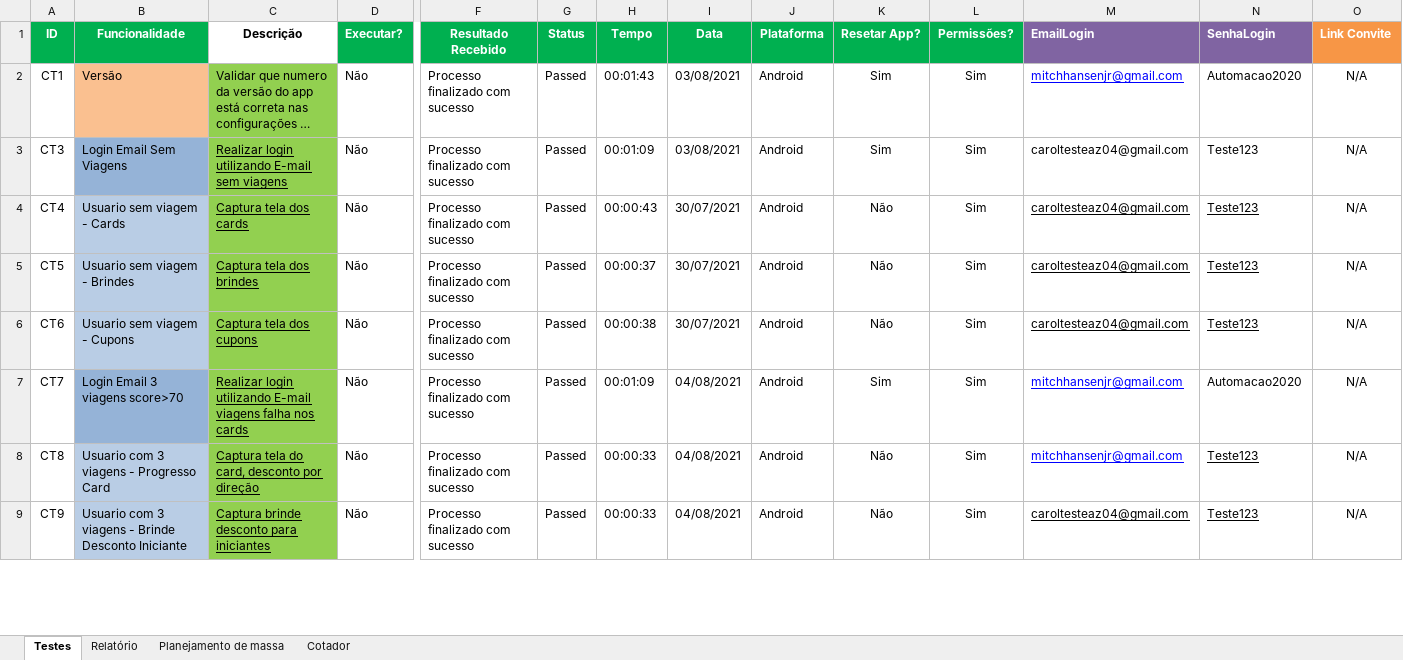
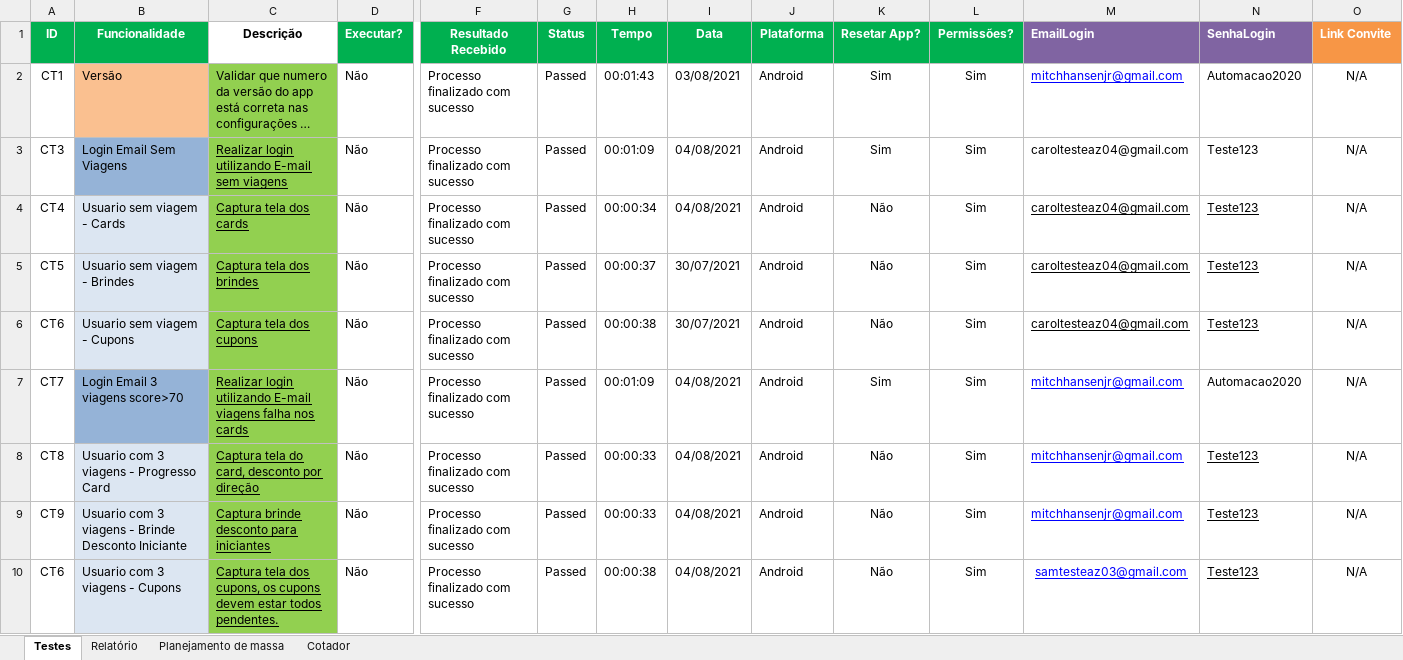
Before and after one commit to EverisAutomacao/Auto.vc, an Excel workbook: data/backup/AutoVC.xlsx, sheet Testes, drawn as a sheet; only a part is shown, gaps mark what is left out; long unchanged cells end in …; values as stored, in another font and other column widths than the file's, no borders; conditional formats not drawn; rows hold the shown columns only; the diff covers the shown part only; the diff names each change by its address in the sheet, - before the commit and + after, or states it on an @@ line.

Commit message:
teste cards completos adicionado

```diff
--- a/data/backup/AutoVC.xlsx (sheet Testes)
+++ b/data/backup/AutoVC.xlsx (sheet Testes)
-I3 (Data): 03/08/2021
+I3 (Data): 04/08/2021
-B4:B6 fill: #B9CDE5
+B4:B6 fill: #DCE6F2
-H4 (Tempo): 00:00:43
+H4 (Tempo): 00:00:34
-I4 (Data): 30/07/2021
+I4 (Data): 04/08/2021
-B8:B9 fill: #B9CDE5
+B8:B9 fill: #DCE6F2
-M9 (EmailLogin): caroltesteaz04@gmail.com
+M9 (EmailLogin): mitchhansenjr@gmail.com
-M9 text colour: black
+M9 text colour: #0000FF
+row 10: CT6 | Usuario com 3 viagens - Cupons | Captura tela dos cupons, os cupons devem estar todos pendentes. | Não | Processo finalizado com sucesso | Passed | 00:00:38 | 04/08/2021 | Android | Não | Sim | samtesteaz03@gmail.com | Teste123 | N/A
```
Also changed, not shown: 3 added rows, 10 edited cells and cell formats elsewhere in this sheet, sheet Relatório, formulas that keep their value, data/AutoVC.xlsx, 2 other files.
